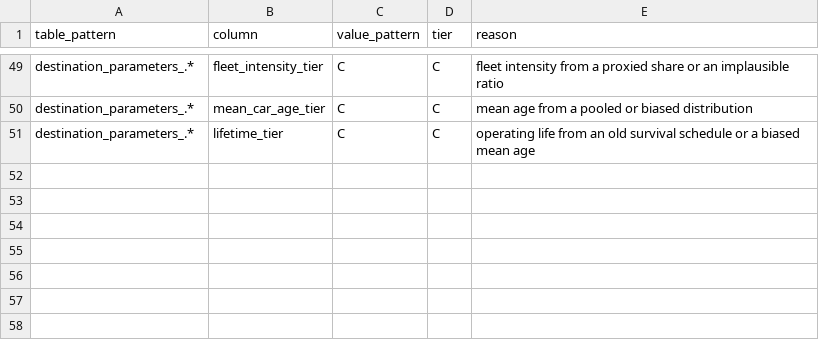
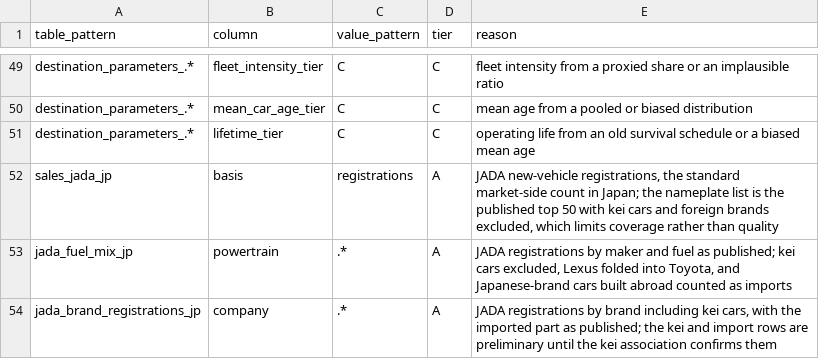
Before and after one commit to PLANiT-Institute/tradeimpact, a CSV file: data/auto/registry/value_tiers.csv, drawn as a sheet; only a part is shown, gaps mark what is left out; the diff names each change by its address in the sheet, - before the commit and + after, or states it on an @@ line.

```diff
--- a/data/auto/registry/value_tiers.csv
+++ b/data/auto/registry/value_tiers.csv
+row 52: sales_jada_jp | basis | registrations | A | JADA new-vehicle registrations, the standard market-side count in Japan; the nameplate list is the published top 50 with kei cars and foreign brands excluded, which limits coverage rather than quality
+row 53: jada_fuel_mix_jp | powertrain | .* | A | JADA registrations by maker and fuel as published; kei cars excluded, Lexus folded into Toyota, and Japanese-brand cars built abroad counted as imports
+row 54: jada_brand_registrations_jp | company | .* | A | JADA registrations by brand including kei cars, with the imported part as published; the kei and import rows are preliminary until the kei association confirms them
```
Also changed, not shown: data/auto/output/ti_annual.csv, data/auto/output/ti_withheld.csv, 37 other files.
